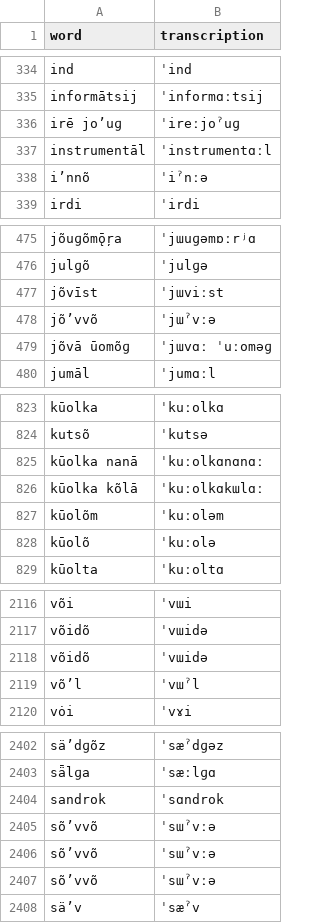
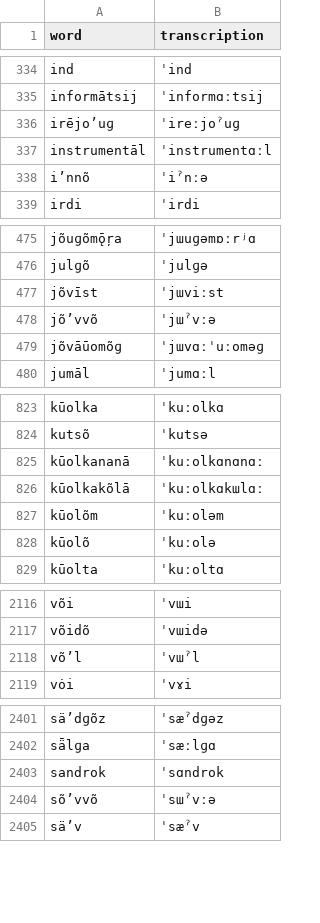
Before and after one commit to davidyu0210/Comp-Ling-project-2026, a CSV file: Epitran Aug 26/liv-norm.csv, drawn as a sheet; only a part is shown, gaps mark what is left out; the diff covers the shown part only.

Commit message:
Update liv-norm.csv

```diff
--- a/Epitran Aug 26/liv-norm.csv
+++ b/Epitran Aug 26/liv-norm.csv
@@ -335,3 +335,3 @@ ind,ˈind
 informātsij,ˈinformɑːtsij
-irē jo’uɡ,ˈireːjoˀuɡ
+irējo’uɡ,ˈireːjoˀuɡ
 instrumentāl,ˈinstrumentɑːl
@@ -478,3 +478,3 @@ jõvīst,ˈjɯviːst
 jõ’vvõ,ˈjɯˀvːə
-jõvā ūomõɡ,ˈjɯvɑː ˈuːoməɡ
+jõvāūomõɡ,ˈjɯvɑːˈuːoməɡ
 jumāl,ˈjumɑːl
@@ -824,4 +824,4 @@ kūolka,ˈkuːolkɑ
 kutsõ,ˈkutsə
-kūolka nanā,ˈkuːolkɑnɑnɑː
-kūolka kõlā,ˈkuːolkɑkɯlɑː
+kūolkananā,ˈkuːolkɑnɑnɑː
+kūolkakõlā,ˈkuːolkɑkɯlɑː
 kūolõm,ˈkuːoləm
@@ -2117,3 +2117,2 @@ või,ˈvɯi
 võidõ,ˈvɯidə
-võidõ,ˈvɯidə
 võ’l,ˈvɯˀl
@@ -2404,4 +2403,2 @@ sǟlɡa,ˈsæːlɡɑ
 sandrok,ˈsɑndrok
-sõ’vvõ,ˈsɯˀvːə
-sõ’vvõ,ˈsɯˀvːə
 sõ’vvõ,ˈsɯˀvːə
```
Also changed, not shown: 4 edited cells elsewhere in this file.
